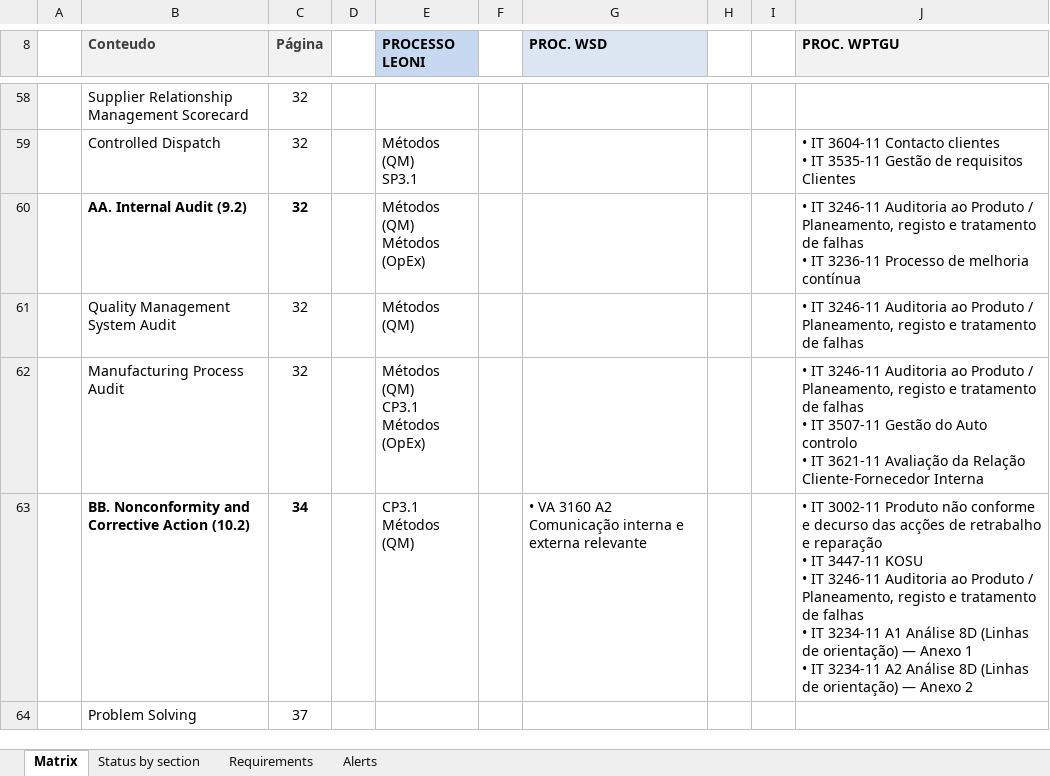
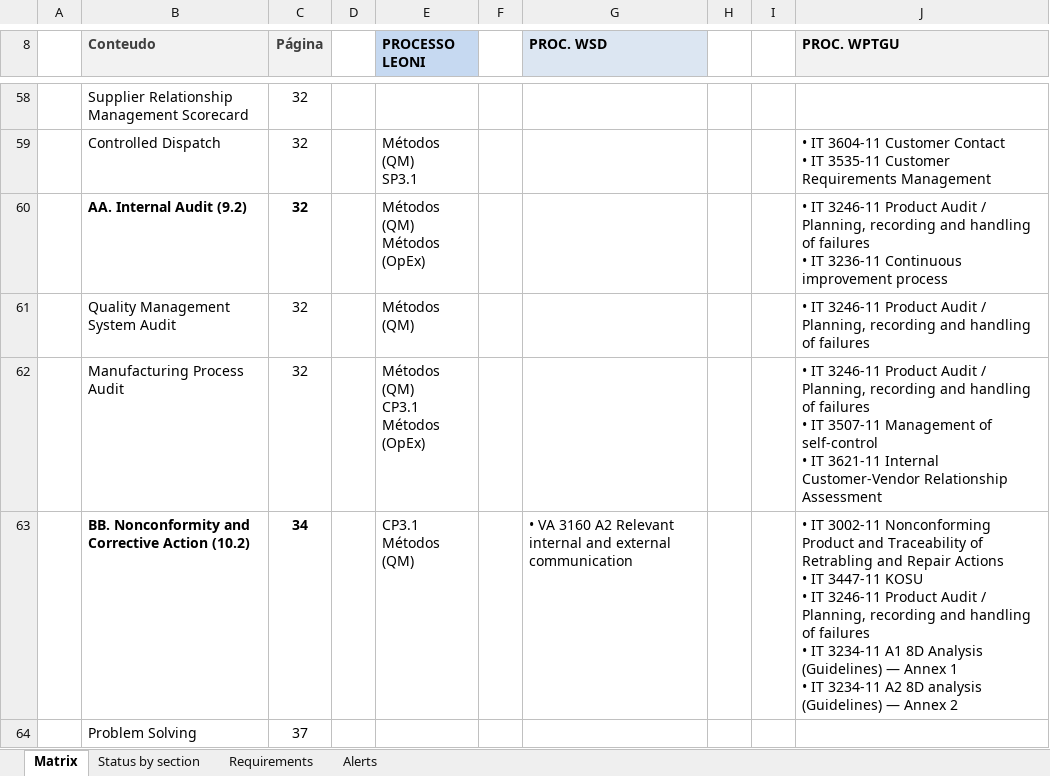
Before and after one commit to phi-00/ComplyAI, an Excel workbook: LocalLLM/data/exports/Matriz_Cummins_Supplier_Handbook-Portuguese-January_2026_0_vJaneirode2026.xlsx, sheet Matrix, drawn as a sheet; only a part is shown, gaps mark what is left out; values as stored, in another font and other column widths than the file's, no borders; charts and pictures not drawn; ↵ is a line break in a cell; the diff covers the shown part only; the diff names each change by its address in the sheet, - before the commit and + after, or states it on an @@ line.

```diff
--- a/LocalLLM/data/exports/Matriz_Cummins_Supplier_Handbook-Portuguese-January_2026_0_vJaneirode2026.xlsx (sheet Matrix)
+++ b/LocalLLM/data/exports/Matriz_Cummins_Supplier_Handbook-Portuguese-January_2026_0_vJaneirode2026.xlsx (sheet Matrix)
-J59 (PROC. WPTGU): …IT 3604-11 Contacto clientes ↵ • IT 3535-11 Gestão de requisitos Clientes
+J59 (PROC. WPTGU): …IT 3604-11 Customer Contact ↵ • IT 3535-11 Customer Requirements Management
-J60 (PROC. WPTGU): …IT 3246-11 Auditoria ao Produto / Planeamento, registo e tratamento de falhas ↵ • IT 3236-11 Processo de melhoria contínua
+J60 (PROC. WPTGU): …IT 3246-11 Product Audit / Planning, recording and handling of failures ↵ • IT 3236-11 Continuous improvement process
-J61 (PROC. WPTGU): …IT 3246-11 Auditoria ao Produto / Planeamento, registo e tratamento de falhas
+J61 (PROC. WPTGU): …IT 3246-11 Product Audit / Planning, recording and handling of failures
-J62 (PROC. WPTGU): …IT 3246-11 Auditoria ao Produto / Planeamento, registo e tratamento de falhas ↵ • IT 3507-11 Gestão do Auto controlo ↵ • IT 3621-11 Avaliação da Relação Cliente-Fornecedor Interna
+J62 (PROC. WPTGU): …IT 3246-11 Product Audit / Planning, recording and handling of failures ↵ • IT 3507-11 Management of self-control ↵ • IT 3621-11 Internal Customer-Vendor Relationship Assessment
-G63 (PROC. WSD): …3160 A2 Comunicação interna e externa relevante
+G63 (PROC. WSD): …3160 A2 Relevant internal and external communication
-J63 (PROC. WPTGU): …IT 3002-11 Produto não conforme e decurso das acções de retrabalho e reparação ↵ • IT 3447-11 KOSU ↵ • IT 3246-11 Auditoria ao Produto / Planeamento, registo e tratamento de falhas ↵ • IT 3234-11 A1 Análise 8D (Linhas de orientação) — Anexo 1 ↵ • IT 3234-11 A2 Análise 8D (Linhas de orientação) — Anexo 2
+J63 (PROC. WPTGU): …IT 3002-11 Nonconforming Product and Traceability of Retrabling and Repair Actions ↵ • IT 3447-11 KOSU ↵ • IT 3246-11 Product Audit / Planning, recording and handling of failures ↵ • IT 3234-11 A1 8D Analysis (Guidelines) — Annex 1 ↵ • IT 3234-11 A2 8D analysis (Guidelines) — Annex 2
```
Also changed, not shown: 57 edited cells elsewhere in this sheet, sheet Requirements, sheet Alerts, LocalLLM/data/exports/Matriz_Caterpillar_1E2358_v32.xlsx, LocalLLM/data/exports/Matriz_Caterpillar_SupplierQualityManual2022_v3.0.xlsx, 48 other files.
